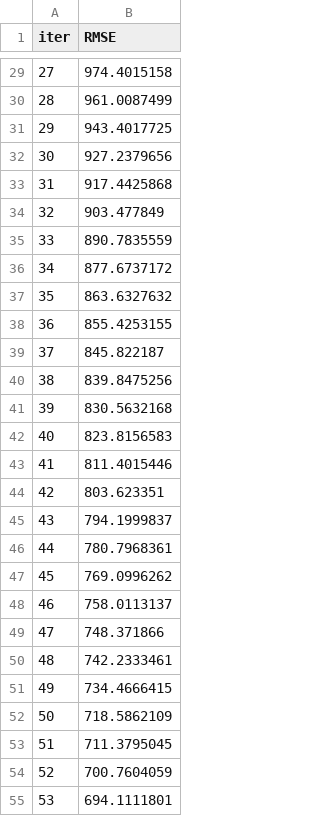
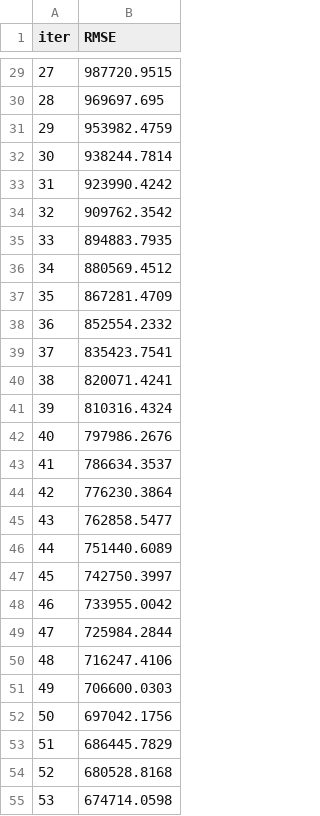
Before and after one commit to REHXZ/AUTOML, a TSV file: catboost_info/learn_error.tsv, drawn as a sheet; only a part is shown, gaps mark what is left out; the diff covers the shown part only.

```diff
--- a/catboost_info/learn_error.tsv
+++ b/catboost_info/learn_error.tsv
@@ -29,27 +29,27 @@ iter	RMSE
-27	974.4015158
-28	961.0087499
-29	943.4017725
-30	927.2379656
-31	917.4425868
-32	903.477849
-33	890.7835559
-34	877.6737172
-35	863.6327632
-36	855.4253155
-37	845.822187
-38	839.8475256
-39	830.5632168
-40	823.8156583
-41	811.4015446
-42	803.623351
-43	794.1999837
-44	780.7968361
-45	769.0996262
-46	758.0113137
-47	748.371866
-48	742.2333461
-49	734.4666415
-50	718.5862109
-51	711.3795045
-52	700.7604059
-53	694.1111801
+27	987720.9515
+28	969697.695
+29	953982.4759
+30	938244.7814
+31	923990.4242
+32	909762.3542
+33	894883.7935
+34	880569.4512
+35	867281.4709
+36	852554.2332
+37	835423.7541
+38	820071.4241
+39	810316.4324
+40	797986.2676
+41	786634.3537
+42	776230.3864
+43	762858.5477
+44	751440.6089
+45	742750.3997
+46	733955.0042
+47	725984.2844
+48	716247.4106
+49	706600.0303
+50	697042.1756
+51	686445.7829
+52	680528.8168
+53	674714.0598
```
Also changed, not shown: 173 edited cells elsewhere in this file, catboost_info/time_left.tsv, 7 other files.
